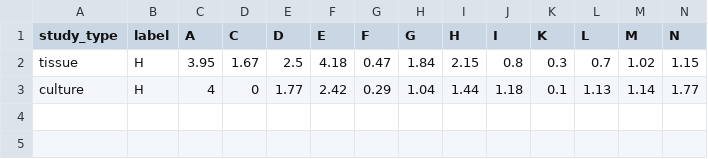
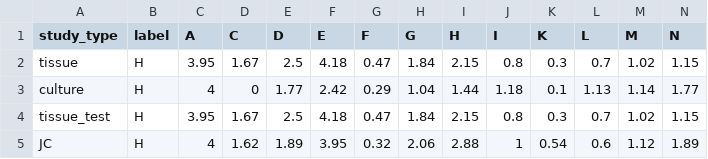
Before and after one commit to JC-Price/DeuteRater, a TSV file: resources/aa_labeling_sites.tsv, drawn as a sheet; only a part is shown; rows hold the shown columns only; the diff names each change by its address in the sheet, - before the commit and + after, or states it on an @@ line.

```diff
--- a/resources/aa_labeling_sites.tsv
+++ b/resources/aa_labeling_sites.tsv
+row 4: tissue_test | H | 3.95 | 1.67 | 2.5 | 4.18 | 0.47 | 1.84 | 2.15 | 0.8 | 0.3 | 0.7 | 1.02 | 1.15
+row 5: JC | H | 4 | 1.62 | 1.89 | 3.95 | 0.32 | 2.06 | 2.88 | 1 | 0.54 | 0.6 | 1.12 | 1.89
```
Also changed, not shown: 44 other files.
